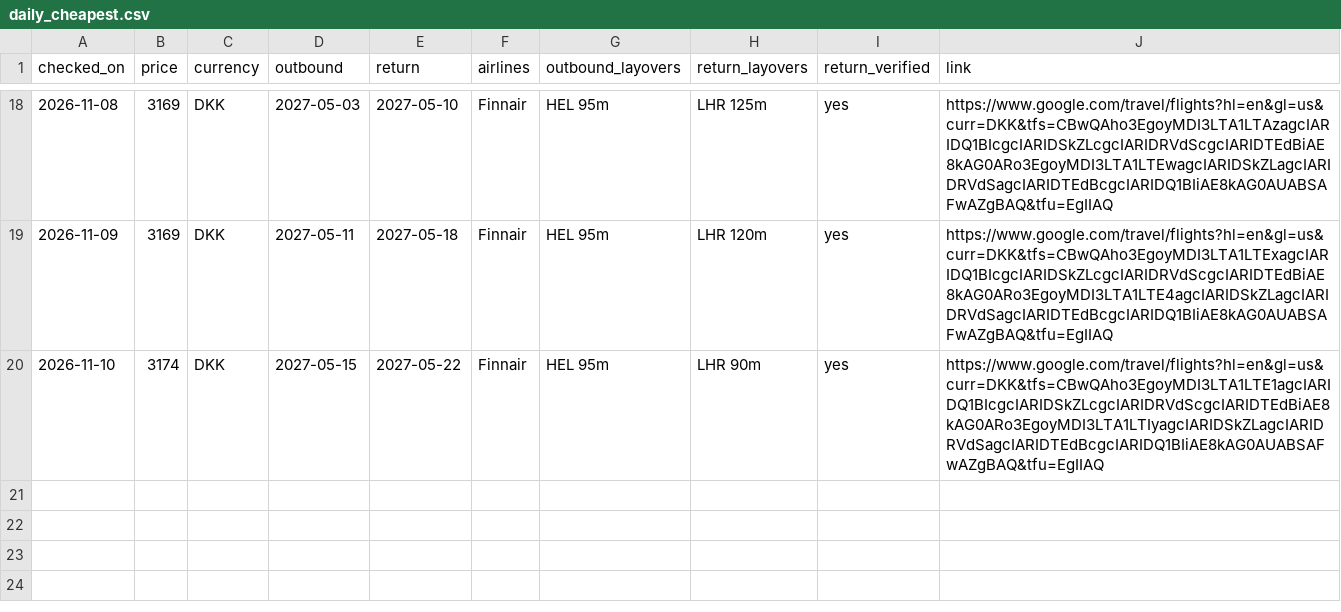
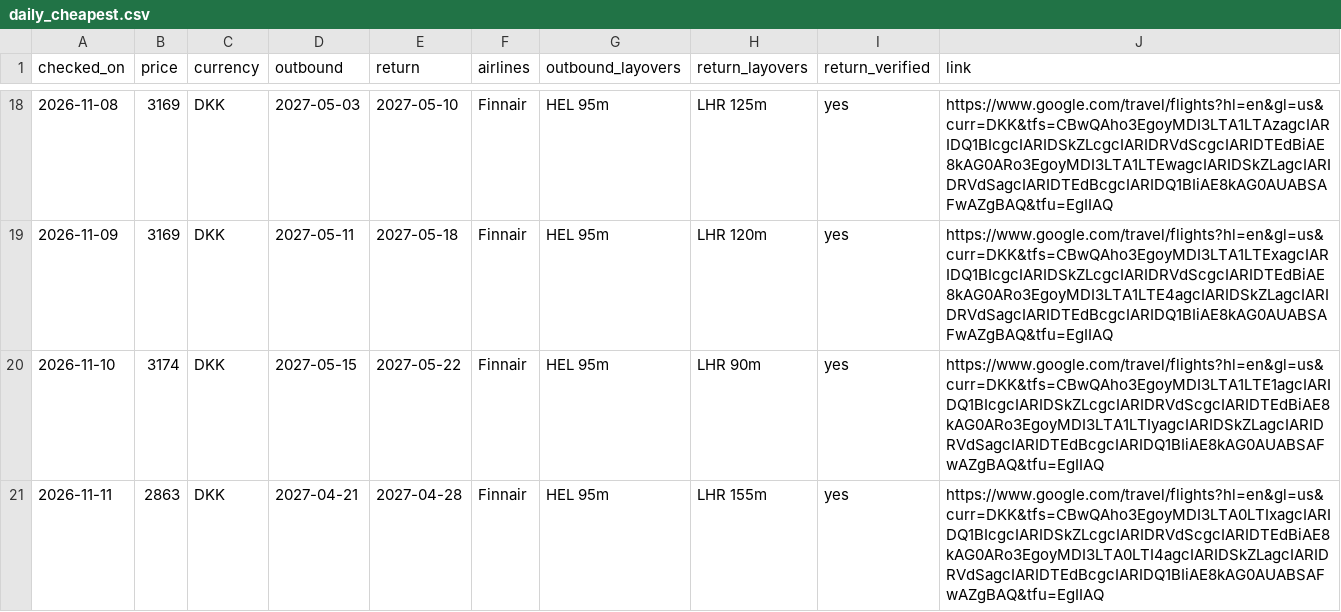
Before and after one commit to brandyvrink/Flight, a CSV file: logs/daily_cheapest.csv, drawn as a sheet; only a part is shown, gaps mark what is left out; the diff names each change by its address in the sheet, - before the commit and + after, or states it on an @@ line.

```diff
--- a/logs/daily_cheapest.csv
+++ b/logs/daily_cheapest.csv
+row 21: 2026-11-11 | 2863 | DKK | 2027-04-21 | 2027-04-28 | Finnair | HEL 95m | LHR 155m | yes | https://www.google.com/travel/flights?hl=en&gl=us&curr=DKK&tfs=CBwQAho3EgoyMDI3LTA0LTIxagcIARIDQ1BIcgcIARIDSkZLcgcIARIDRVdScgcIARIDTEdBiAE8kAG0ARo3EgoyMDI3LTA0LTI4agcIARIDSkZLagcIARIDRVdSagcIARIDTEdBcgcIARIDQ1BIiAE8kAG0AUABSAFwAZgBAQ&tfu=EgIIAQ
```
Also changed, not shown: logs/pair_prices.csv.
